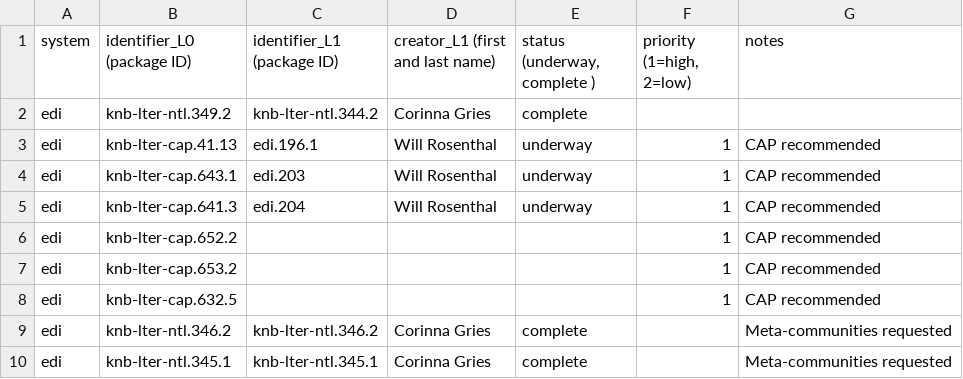
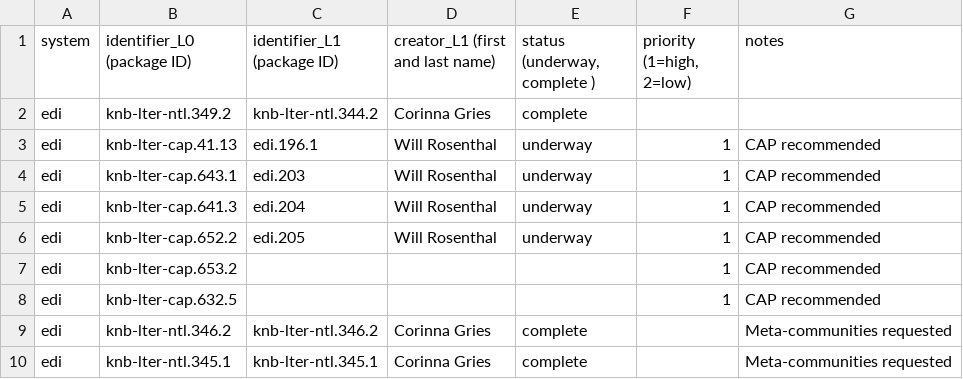
Before and after one commit to EDIorg/ecocomDP, a CSV file: documentation/processing_queue/data_processing_queue.csv, drawn as a sheet; only a part is shown.

Commit message:
Update data_processing_queue.csv

```diff
--- a/documentation/processing_queue/data_processing_queue.csv
+++ b/documentation/processing_queue/data_processing_queue.csv
@@ -5,3 +5,3 @@ edi,knb-lter-cap.643.1,edi.203,Will Rosenthal,underway,1,CAP recommended
 edi,knb-lter-cap.641.3,edi.204,Will Rosenthal,underway,1,CAP recommended
-edi,knb-lter-cap.652.2,,,,1,CAP recommended
+edi,knb-lter-cap.652.2,edi.205,Will Rosenthal,underway,1,CAP recommended
 edi,knb-lter-cap.653.2,,,,1,CAP recommended
```
